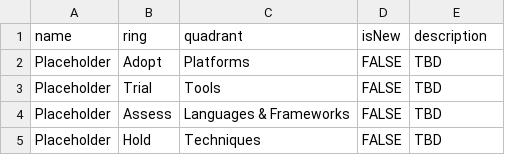
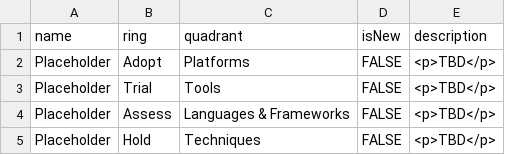
Before and after one commit to ModaOperandi/agora, a CSV file: csv/AWS.csv, drawn as a sheet.

```diff
--- a/csv/AWS.csv
+++ b/csv/AWS.csv
@@ -1,5 +1,5 @@
 name,ring,quadrant,isNew,description
-"Placeholder","Adopt","Platforms",FALSE,"TBD"
-"Placeholder","Trial","Tools",FALSE,"TBD"
-"Placeholder","Assess","Languages & Frameworks",FALSE,"TBD"
-"Placeholder","Hold","Techniques",FALSE,"TBD"
+"Placeholder","Adopt","Platforms",FALSE,"<p>TBD</p>"
+"Placeholder","Trial","Tools",FALSE,"<p>TBD</p>"
+"Placeholder","Assess","Languages & Frameworks",FALSE,"<p>TBD</p>"
+"Placeholder","Hold","Techniques",FALSE,"<p>TBD</p>"
```
Also changed, not shown: csv/all.csv, csv/datastores.csv, 3 other files.
